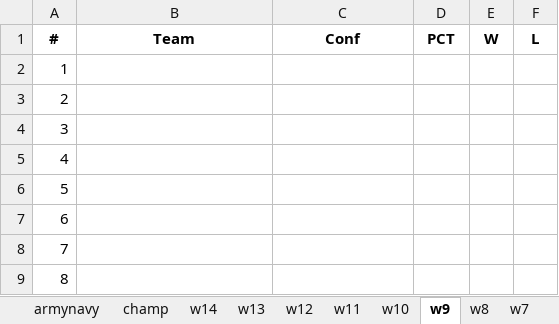
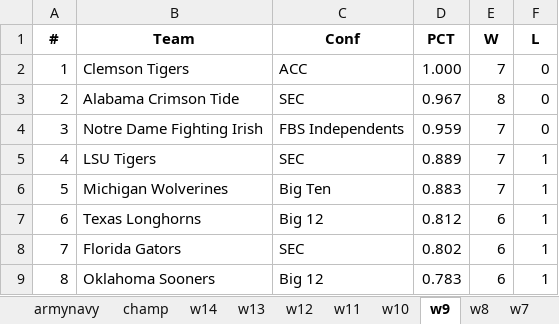
Before and after one commit to infinitempg/CFB-Rankings, an Excel workbook: rankings_50.xlsx, sheet w9, drawn as a sheet; only a part is shown; values as stored, in another font and other column widths than the file's, no borders; the diff covers the shown part only; the diff names each change by its address in the sheet, - before the commit and + after, or states it on an @@ line.

```diff
--- a/rankings_50.xlsx (sheet w9)
+++ b/rankings_50.xlsx (sheet w9)
-B2 (Team): (empty)
+B2 (Team): Clemson Tigers
-C2 (Conf): (empty)
+C2 (Conf): ACC
-D2 (PCT): (empty)
+D2 (PCT): 1.000
-E2 (W): (empty)
+E2 (W): 7
-F2:F4 (L): (empty)
+F2:F4 (L): 0
-B3 (Team): (empty)
+B3 (Team): Alabama Crimson Tide
-C3 (Conf): (empty)
+C3 (Conf): SEC
-D3 (PCT): (empty)
+D3 (PCT): 0.967
-E3 (W): (empty)
+E3 (W): 8
-B4 (Team): (empty)
+B4 (Team): Notre Dame Fighting Irish
-C4 (Conf): (empty)
+C4 (Conf): FBS Independents
-D4 (PCT): (empty)
+D4 (PCT): 0.959
-E4:E6 (W): (empty)
+E4:E6 (W): 7
-B5 (Team): (empty)
+B5 (Team): LSU Tigers
-C5 (Conf): (empty)
+C5 (Conf): SEC
-D5 (PCT): (empty)
+D5 (PCT): 0.889
-F5:F9 (L): (empty)
+F5:F9 (L): 1
-B6 (Team): (empty)
+B6 (Team): Michigan Wolverines
-C6 (Conf): (empty)
+C6 (Conf): Big Ten
-D6 (PCT): (empty)
+D6 (PCT): 0.883
-B7 (Team): (empty)
+B7 (Team): Texas Longhorns
-C7 (Conf): (empty)
+C7 (Conf): Big 12
-D7 (PCT): (empty)
+D7 (PCT): 0.812
-E7:E9 (W): (empty)
+E7:E9 (W): 6
-B8 (Team): (empty)
+B8 (Team): Florida Gators
-C8 (Conf): (empty)
+C8 (Conf): SEC
-D8 (PCT): (empty)
+D8 (PCT): 0.802
-B9 (Team): (empty)
+B9 (Team): Oklahoma Sooners
-C9 (Conf): (empty)
+C9 (Conf): Big 12
-D9 (PCT): (empty)
+D9 (PCT): 0.783
```
Also changed, not shown: 610 edited cells elsewhere in this sheet, sheet Sheet12, rankings_75.xlsx, 3 other files.
